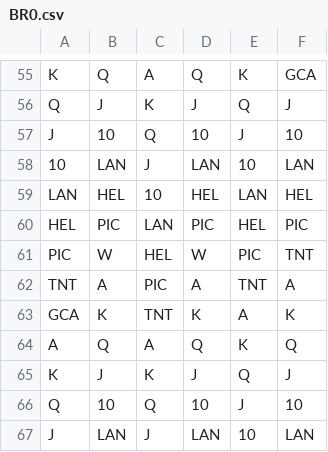
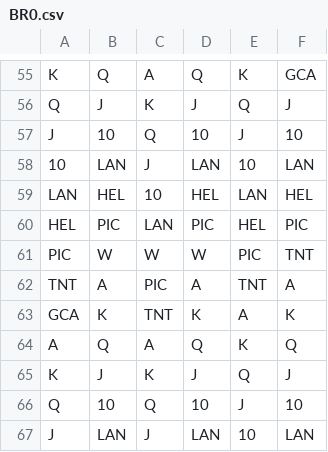
Before and after one commit to Hemant-Yadav-115298/Stake-Slots-Math, a CSV file: games/2_0_tbd_15625ways/reels/BR0.csv, drawn as a sheet; only a part is shown, gaps mark what is left out.

```diff
--- a/games/2_0_tbd_15625ways/reels/BR0.csv
+++ b/games/2_0_tbd_15625ways/reels/BR0.csv
@@ -60,3 +60,3 @@ LAN,HEL,10,HEL,LAN,HEL
 HEL,PIC,LAN,PIC,HEL,PIC
-PIC,W,HEL,W,PIC,TNT
+PIC,W,W,W,PIC,TNT
 TNT,A,PIC,A,TNT,A
```
Also changed, not shown: games/2_0_tbd_15625ways/reels/FR0.csv, 1 other file.
